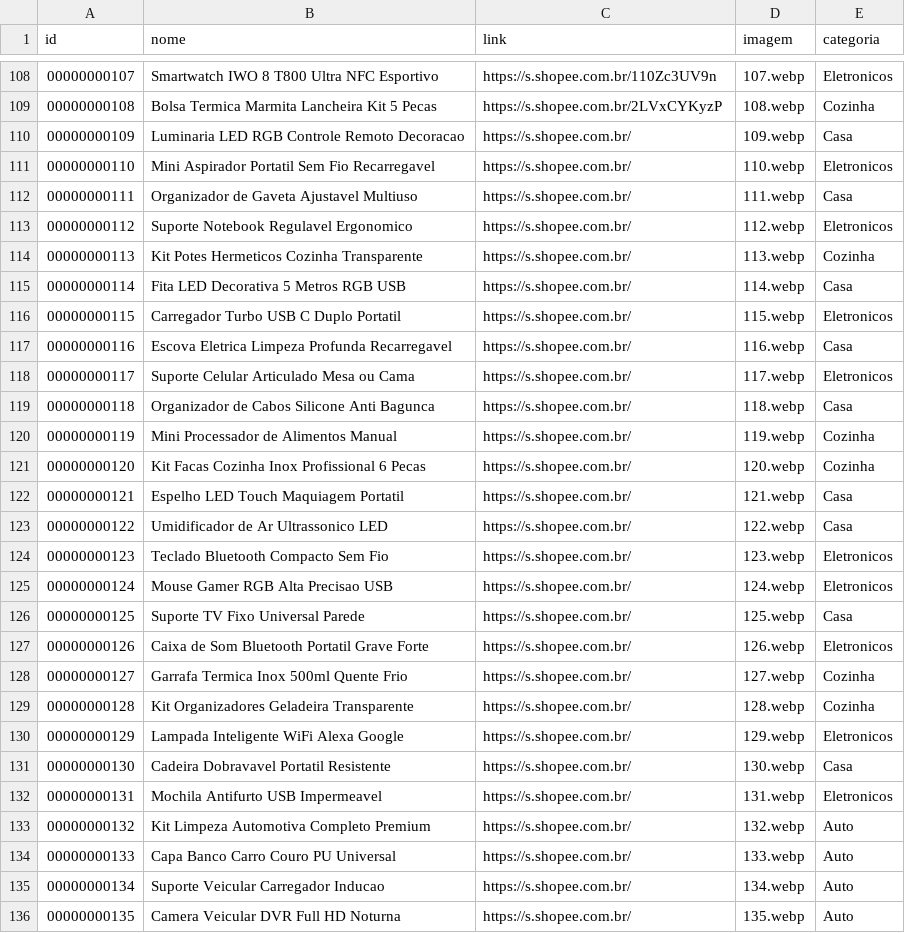
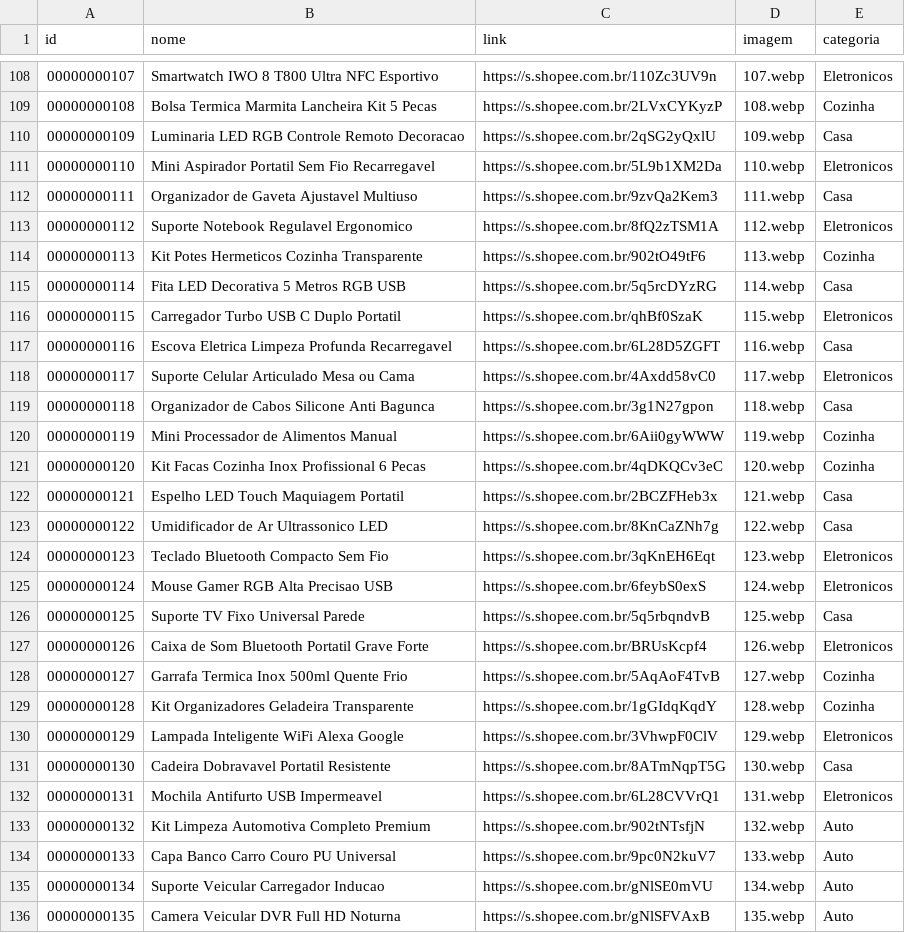
Before and after one commit to carlos34535/minha-shopee, a CSV file: ofertas.csv, drawn as a sheet; only a part is shown, gaps mark what is left out.

Commit message:
Update ofertas.csv

```diff
--- a/ofertas.csv
+++ b/ofertas.csv
@@ -109,28 +109,28 @@ id,nome,link,imagem,categoria
 00000000108,Bolsa Termica Marmita Lancheira Kit 5 Pecas,https://s.shopee.com.br/2LVxCYKyzP,108.webp,Cozinha
-00000000109,Luminaria LED RGB Controle Remoto Decoracao,https://s.shopee.com.br/,109.webp,Casa
-00000000110,Mini Aspirador Portatil Sem Fio Recarregavel,https://s.shopee.com.br/,110.webp,Eletronicos
-00000000111,Organizador de Gaveta Ajustavel Multiuso,https://s.shopee.com.br/,111.webp,Casa
-00000000112,Suporte Notebook Regulavel Ergonomico,https://s.shopee.com.br/,112.webp,Eletronicos
-00000000113,Kit Potes Hermeticos Cozinha Transparente,https://s.shopee.com.br/,113.webp,Cozinha
-00000000114,Fita LED Decorativa 5 Metros RGB USB,https://s.shopee.com.br/,114.webp,Casa
-00000000115,Carregador Turbo USB C Duplo Portatil,https://s.shopee.com.br/,115.webp,Eletronicos
-00000000116,Escova Eletrica Limpeza Profunda Recarregavel,https://s.shopee.com.br/,116.webp,Casa
-00000000117,Suporte Celular Articulado Mesa ou Cama,https://s.shopee.com.br/,117.webp,Eletronicos
-00000000118,Organizador de Cabos Silicone Anti Bagunca,https://s.shopee.com.br/,118.webp,Casa
-00000000119,Mini Processador de Alimentos Manual,https://s.shopee.com.br/,119.webp,Cozinha
-00000000120,Kit Facas Cozinha Inox Profissional 6 Pecas,https://s.shopee.com.br/,120.webp,Cozinha
-00000000121,Espelho LED Touch Maquiagem Portatil,https://s.shopee.com.br/,121.webp,Casa
-00000000122,Umidificador de Ar Ultrassonico LED,https://s.shopee.com.br/,122.webp,Casa
-00000000123,Teclado Bluetooth Compacto Sem Fio,https://s.shopee.com.br/,123.webp,Eletronicos
-00000000124,Mouse Gamer RGB Alta Precisao USB,https://s.shopee.com.br/,124.webp,Eletronicos
-00000000125,Suporte TV Fixo Universal Parede,https://s.shopee.com.br/,125.webp,Casa
-00000000126,Caixa de Som Bluetooth Portatil Grave Forte,https://s.shopee.com.br/,126.webp,Eletronicos
-00000000127,Garrafa Termica Inox 500ml Quente Frio,https://s.shopee.com.br/,127.webp,Cozinha
-00000000128,Kit Organizadores Geladeira Transparente,https://s.shopee.com.br/,128.webp,Cozinha
-00000000129,Lampada Inteligente WiFi Alexa Google,https://s.shopee.com.br/,129.webp,Eletronicos
-00000000130,Cadeira Dobravavel Portatil Resistente,https://s.shopee.com.br/,130.webp,Casa
-00000000131,Mochila Antifurto USB Impermeavel,https://s.shopee.com.br/,131.webp,Eletronicos
-00000000132,Kit Limpeza Automotiva Completo Premium,https://s.shopee.com.br/,132.webp,Auto
-00000000133,Capa Banco Carro Couro PU Universal,https://s.shopee.com.br/,133.webp,Auto
-00000000134,Suporte Veicular Carregador Inducao,https://s.shopee.com.br/,134.webp,Auto
-00000000135,Camera Veicular DVR Full HD Noturna,https://s.shopee.com.br/,135.webp,Auto
+00000000109,Luminaria LED RGB Controle Remoto Decoracao,https://s.shopee.com.br/2qSG2yQxlU,109.webp,Casa
+00000000110,Mini Aspirador Portatil Sem Fio Recarregavel,https://s.shopee.com.br/5L9b1XM2Da,110.webp,Eletronicos
+00000000111,Organizador de Gaveta Ajustavel Multiuso,https://s.shopee.com.br/9zvQa2Kem3,111.webp,Casa
+00000000112,Suporte Notebook Regulavel Ergonomico,https://s.shopee.com.br/8fQ2zTSM1A,112.webp,Eletronicos
+00000000113,Kit Potes Hermeticos Cozinha Transparente,https://s.shopee.com.br/902tO49tF6,113.webp,Cozinha
+00000000114,Fita LED Decorativa 5 Metros RGB USB,https://s.shopee.com.br/5q5rcDYzRG,114.webp,Casa
+00000000115,Carregador Turbo USB C Duplo Portatil,https://s.shopee.com.br/qhBf0SzaK,115.webp,Eletronicos
+00000000116,Escova Eletrica Limpeza Profunda Recarregavel,https://s.shopee.com.br/6L28D5ZGFT,116.webp,Casa
+00000000117,Suporte Celular Articulado Mesa ou Cama,https://s.shopee.com.br/4Axdd58vC0,117.webp,Eletronicos
+00000000118,Organizador de Cabos Silicone Anti Bagunca,https://s.shopee.com.br/3g1N27gpon,118.webp,Casa
+00000000119,Mini Processador de Alimentos Manual,https://s.shopee.com.br/6Aii0gyWWW,119.webp,Cozinha
+00000000120,Kit Facas Cozinha Inox Profissional 6 Pecas,https://s.shopee.com.br/4qDKQCv3eC,120.webp,Cozinha
+00000000121,Espelho LED Touch Maquiagem Portatil,https://s.shopee.com.br/2BCZFHeb3x,121.webp,Casa
+00000000122,Umidificador de Ar Ultrassonico LED,https://s.shopee.com.br/8KnCaZNh7g,122.webp,Casa
+00000000123,Teclado Bluetooth Compacto Sem Fio,https://s.shopee.com.br/3qKnEH6Eqt,123.webp,Eletronicos
+00000000124,Mouse Gamer RGB Alta Precisao USB,https://s.shopee.com.br/6feybS0exS,124.webp,Eletronicos
+00000000125,Suporte TV Fixo Universal Parede,https://s.shopee.com.br/5q5rbqndvB,125.webp,Casa
+00000000126,Caixa de Som Bluetooth Portatil Grave Forte,https://s.shopee.com.br/BRUsKcpf4,126.webp,Eletronicos
+00000000127,Garrafa Termica Inox 500ml Quente Frio,https://s.shopee.com.br/5AqAoF4TvB,127.webp,Cozinha
+00000000128,Kit Organizadores Geladeira Transparente,https://s.shopee.com.br/1gGIdqKqdY,128.webp,Cozinha
+00000000129,Lampada Inteligente WiFi Alexa Google,https://s.shopee.com.br/3VhwpF0ClV,129.webp,Eletronicos
+00000000130,Cadeira Dobravavel Portatil Resistente,https://s.shopee.com.br/8ATmNqpT5G,130.webp,Casa
+00000000131,Mochila Antifurto USB Impermeavel,https://s.shopee.com.br/6L28CVVrQ1,131.webp,Eletronicos
+00000000132,Kit Limpeza Automotiva Completo Premium,https://s.shopee.com.br/902tNTsfjN,132.webp,Auto
+00000000133,Capa Banco Carro Couro PU Universal,https://s.shopee.com.br/9pc0N2kuV7,133.webp,Auto
+00000000134,Suporte Veicular Carregador Inducao,https://s.shopee.com.br/gNlSE0mVU,134.webp,Auto
+00000000135,Camera Veicular DVR Full HD Noturna,https://s.shopee.com.br/gNlSFVAxB,135.webp,Auto
```
